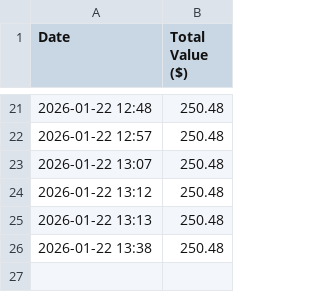
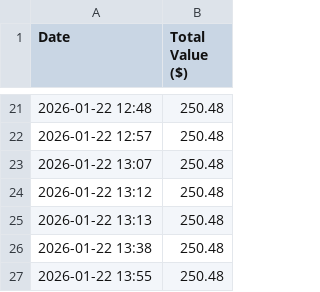
Before and after one commit to jeffreyspringer/my-kalshi-bot, a CSV file: portfolio_history.csv, drawn as a sheet; only a part is shown, gaps mark what is left out.

Commit message:
Update logs and stats

```diff
--- a/portfolio_history.csv
+++ b/portfolio_history.csv
@@ -26 +26,2 @@ Date,Total Value ($)
 2026-01-22 13:38,250.48
+2026-01-22 13:55,250.48
```
